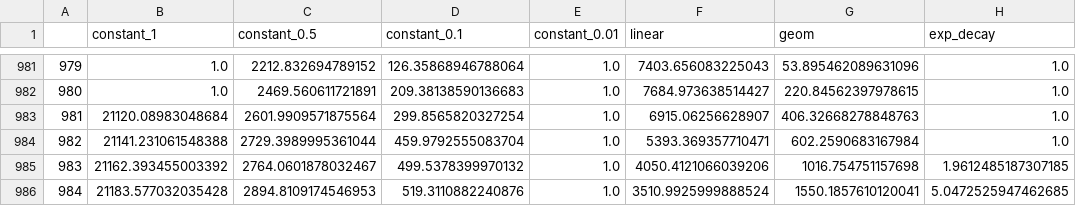
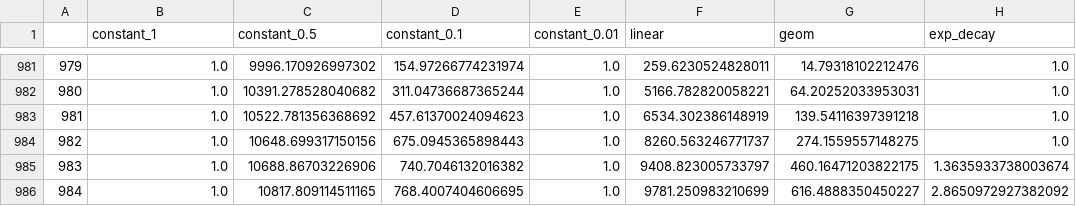
Before and after one commit to agnesbao/cs7641-assignments, a CSV file: MDP/assignment4/data/forest_ql_alpha_V.csv, drawn as a sheet; only a part is shown, gaps mark what is left out; the diff covers the shown part only.

```diff
--- a/MDP/assignment4/data/forest_ql_alpha_V.csv
+++ b/MDP/assignment4/data/forest_ql_alpha_V.csv
@@ -981,6 +981,6 @@
-979,1.0,2212.832694789152,126.35868946788064,1.0,7403.656083225043,53.895462089631096,1.0
-980,1.0,2469.560611721891,209.38138590136683,1.0,7684.973638514427,220.84562397978615,1.0
-981,21120.08983048684,2601.9909571875564,299.8565820327254,1.0,6915.06256628907,406.32668278848763,1.0
-982,21141.231061548388,2729.3989995361044,459.9792555083704,1.0,5393.369357710471,602.2590683167984,1.0
-983,21162.393455003392,2764.0601878032467,499.5378399970132,1.0,4050.4121066039206,1016.754751157698,1.9612485187307185
-984,21183.577032035428,2894.8109174546953,519.3110882240876,1.0,3510.9925999888524,1550.1857610120041,5.0472525947462685
+979,1.0,9996.170926997302,154.97266774231974,1.0,259.6230524828011,14.79318102212476,1.0
+980,1.0,10391.278528040682,311.04736687365244,1.0,5166.782820058221,64.20252033953031,1.0
+981,1.0,10522.781356368692,457.61370024094623,1.0,6534.302386148919,139.54116397391218,1.0
+982,1.0,10648.699317150156,675.0945365898443,1.0,8260.563246771737,274.1559557148275,1.0
+983,1.0,10688.86703226906,740.7046132016382,1.0,9408.823005733797,460.16471203822175,1.3635933738003674
+984,1.0,10817.809114511165,768.4007404606695,1.0,9781.250983210699,616.4888350450227,2.8650972927382092
```
Also changed, not shown: 123 edited cells elsewhere in this file, MDP/assignment4/data/forest_ql_n_epi_V.csv, MDP/assignment4/data/forest_vpiter.csv, 41 other files.
